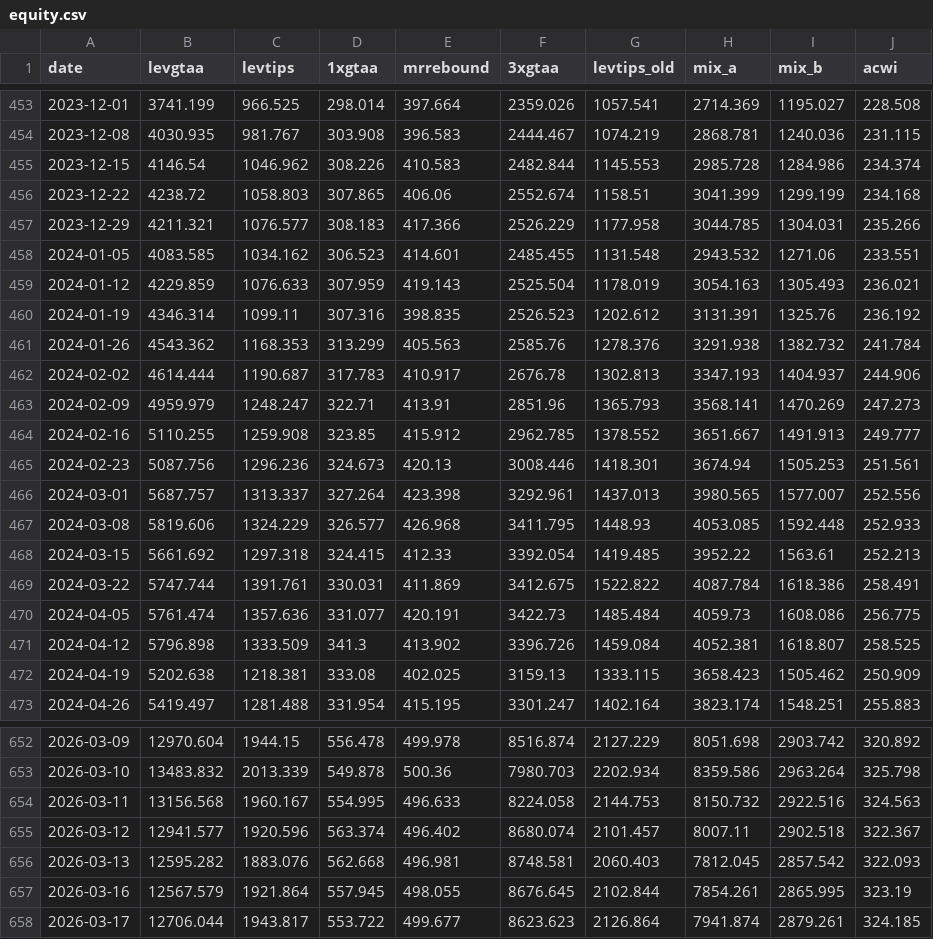
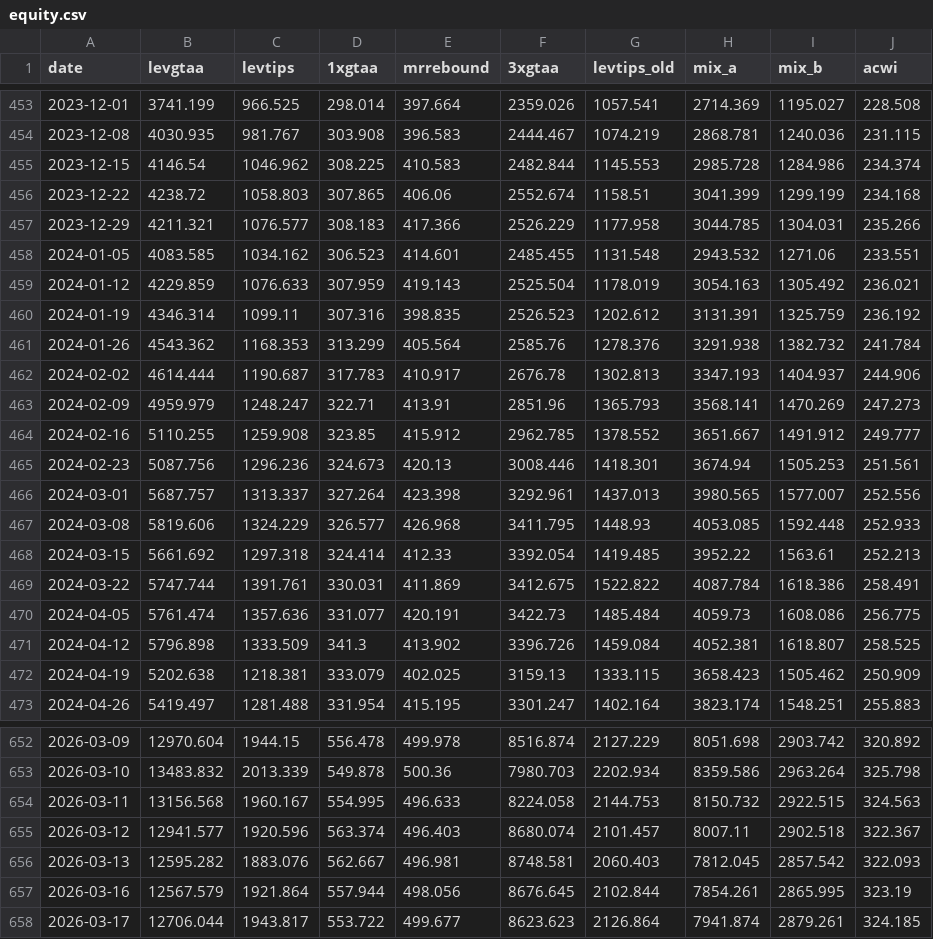
Before and after one commit to Sin3qz/Strategies-dashboard, a CSV file: data/equity.csv, drawn as a sheet; only a part is shown, gaps mark what is left out; the diff covers the shown part only.

```diff
--- a/data/equity.csv
+++ b/data/equity.csv
@@ -454,3 +454,3 @@ date,levgtaa,levtips,1xgtaa,mrrebound,3xgtaa,levtips_old,mix_a,mix_b,acwi
 2023-12-08,4030.935,981.767,303.908,396.583,2444.467,1074.219,2868.781,1240.036,231.115
-2023-12-15,4146.54,1046.962,308.226,410.583,2482.844,1145.553,2985.728,1284.986,234.374
+2023-12-15,4146.54,1046.962,308.225,410.583,2482.844,1145.553,2985.728,1284.986,234.374
 2023-12-22,4238.72,1058.803,307.865,406.06,2552.674,1158.51,3041.399,1299.199,234.168
@@ -458,8 +458,8 @@ date,levgtaa,levtips,1xgtaa,mrrebound,3xgtaa,levtips_old,mix_a,mix_b,acwi
 2024-01-05,4083.585,1034.162,306.523,414.601,2485.455,1131.548,2943.532,1271.06,233.551
-2024-01-12,4229.859,1076.633,307.959,419.143,2525.504,1178.019,3054.163,1305.493,236.021
-2024-01-19,4346.314,1099.11,307.316,398.835,2526.523,1202.612,3131.391,1325.76,236.192
-2024-01-26,4543.362,1168.353,313.299,405.563,2585.76,1278.376,3291.938,1382.732,241.784
+2024-01-12,4229.859,1076.633,307.959,419.143,2525.504,1178.019,3054.163,1305.492,236.021
+2024-01-19,4346.314,1099.11,307.316,398.835,2526.523,1202.612,3131.391,1325.759,236.192
+2024-01-26,4543.362,1168.353,313.299,405.564,2585.76,1278.376,3291.938,1382.732,241.784
 2024-02-02,4614.444,1190.687,317.783,410.917,2676.78,1302.813,3347.193,1404.937,244.906
 2024-02-09,4959.979,1248.247,322.71,413.91,2851.96,1365.793,3568.141,1470.269,247.273
-2024-02-16,5110.255,1259.908,323.85,415.912,2962.785,1378.552,3651.667,1491.913,249.777
+2024-02-16,5110.255,1259.908,323.85,415.912,2962.785,1378.552,3651.667,1491.912,249.777
 2024-02-23,5087.756,1296.236,324.673,420.13,3008.446,1418.301,3674.94,1505.253,251.561
@@ -467,3 +467,3 @@ date,levgtaa,levtips,1xgtaa,mrrebound,3xgtaa,levtips_old,mix_a,mix_b,acwi
 2024-03-08,5819.606,1324.229,326.577,426.968,3411.795,1448.93,4053.085,1592.448,252.933
-2024-03-15,5661.692,1297.318,324.415,412.33,3392.054,1419.485,3952.22,1563.61,252.213
+2024-03-15,5661.692,1297.318,324.414,412.33,3392.054,1419.485,3952.22,1563.61,252.213
 2024-03-22,5747.744,1391.761,330.031,411.869,3412.675,1522.822,4087.784,1618.386,258.491
@@ -471,3 +471,3 @@ date,levgtaa,levtips,1xgtaa,mrrebound,3xgtaa,levtips_old,mix_a,mix_b,acwi
 2024-04-12,5796.898,1333.509,341.3,413.902,3396.726,1459.084,4052.381,1618.807,258.525
-2024-04-19,5202.638,1218.381,333.08,402.025,3159.13,1333.115,3658.423,1505.462,250.909
+2024-04-19,5202.638,1218.381,333.079,402.025,3159.13,1333.115,3658.423,1505.462,250.909
 2024-04-26,5419.497,1281.488,331.954,415.195,3301.247,1402.164,3823.174,1548.251,255.883
@@ -653,6 +653,6 @@ date,levgtaa,levtips,1xgtaa,mrrebound,3xgtaa,levtips_old,mix_a,mix_b,acwi
 2026-03-10,13483.832,2013.339,549.878,500.36,7980.703,2202.934,8359.586,2963.264,325.798
-2026-03-11,13156.568,1960.167,554.995,496.633,8224.058,2144.753,8150.732,2922.516,324.563
-2026-03-12,12941.577,1920.596,563.374,496.402,8680.074,2101.457,8007.11,2902.518,322.367
-2026-03-13,12595.282,1883.076,562.668,496.981,8748.581,2060.403,7812.045,2857.542,322.093
-2026-03-16,12567.579,1921.864,557.945,498.055,8676.645,2102.844,7854.261,2865.995,323.19
+2026-03-11,13156.568,1960.167,554.995,496.633,8224.058,2144.753,8150.732,2922.515,324.563
+2026-03-12,12941.577,1920.596,563.374,496.403,8680.074,2101.457,8007.11,2902.518,322.367
+2026-03-13,12595.282,1883.076,562.667,496.981,8748.581,2060.403,7812.045,2857.542,322.093
+2026-03-16,12567.579,1921.864,557.944,498.056,8676.645,2102.844,7854.261,2865.995,323.19
 2026-03-17,12706.044,1943.817,553.722,499.677,8623.623,2126.864,7941.874,2879.261,324.185
```
Also changed, not shown: 84 edited cells elsewhere in this file, data/daily_levtips.csv, 3 other files.
